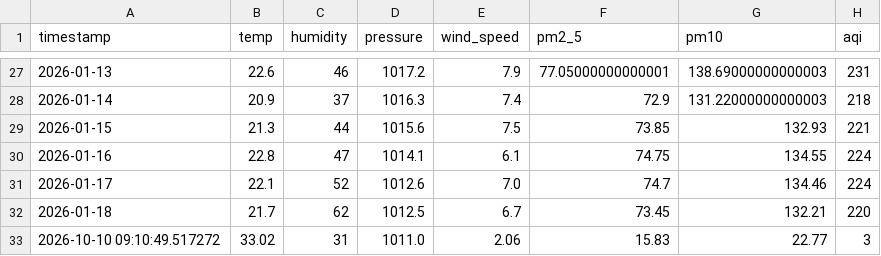
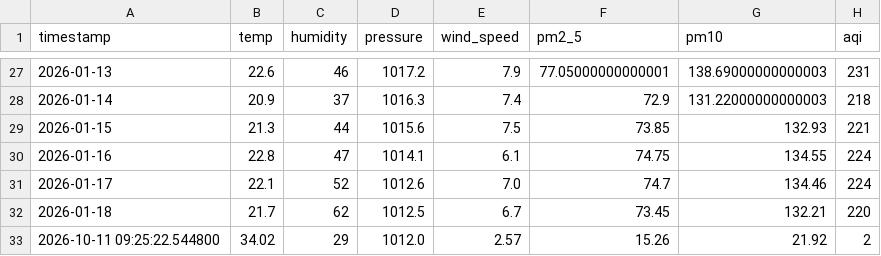
Before and after one commit to jituchoudhary367/aqi-forecast-mlops, a CSV file: data/processed/dataset.csv, drawn as a sheet; only a part is shown, gaps mark what is left out.

```diff
--- a/data/processed/dataset.csv
+++ b/data/processed/dataset.csv
@@ -32,2 +32,2 @@ timestamp,temp,humidity,pressure,wind_speed,pm2_5,pm10,aqi
 2026-01-18,21.7,62,1012.5,6.7,73.45,132.21,220
-2026-10-10 09:10:49.517272,33.02,31,1011.0,2.06,15.83,22.77,3
+2026-10-11 09:25:22.544800,34.02,29,1012.0,2.57,15.26,21.92,2
```
Also changed, not shown: data/processed/train_dataset.csv, 2 other files.
